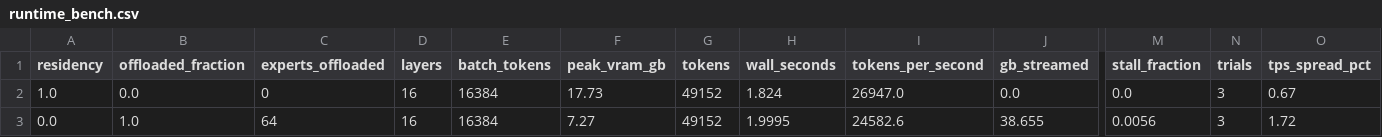
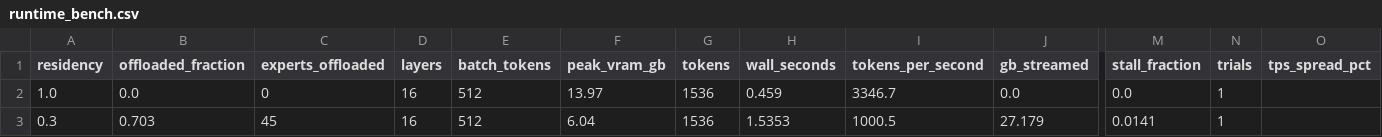
Before and after one commit to AshBlake12/memoe, a CSV file: results/runtime_bench.csv, drawn as a sheet; only a part is shown, gaps mark what is left out; removed rows and columns are numbered as before the commit, all else as after; rows hold the shown columns only; the diff names each change by its address in the sheet, - before the commit and + after, or states it on an @@ line.

```diff
--- a/results/runtime_bench.csv
+++ b/results/runtime_bench.csv
-E2 (batch_tokens): 16384
+E2 (batch_tokens): 512
-F2 (peak_vram_gb): 17.73
+F2 (peak_vram_gb): 13.97
-G2 (tokens): 49152
+G2 (tokens): 1536
-H2 (wall_seconds): 1.824
+H2 (wall_seconds): 0.459
-I2 (tokens_per_second): 26947.0
+I2 (tokens_per_second): 3346.7
-N2 (trials): 3
+N2 (trials): 1
-O2 (tps_spread_pct): 0.67
+O2 (tps_spread_pct): (empty)
-row 3: 0.0 | 1.0 | 64 | 16 | 16384 | 7.27 | 49152 | 1.9995 | 24582.6 | 38.655 | 0.0056 | 3 | 1.72
+row 3: 0.3 | 0.703 | 45 | 16 | 512 | 6.04 | 1536 | 1.5353 | 1000.5 | 27.179 | 0.0141 | 1
```
Also changed, not shown: results/runtime_bench_trials.csv, results/runtime_deepseek.csv, 4 other files.
